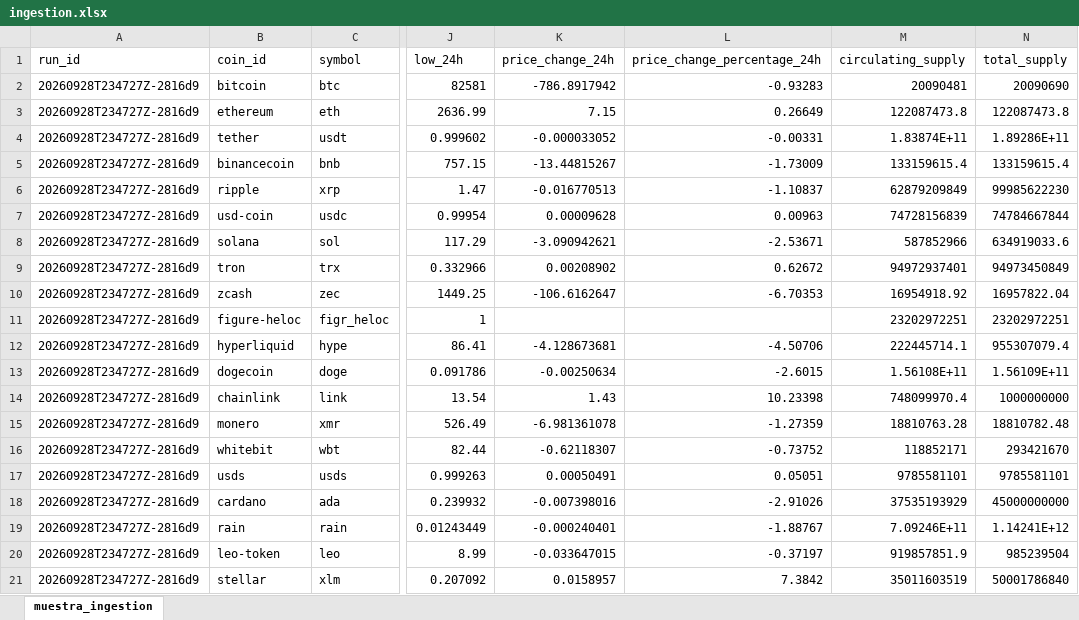
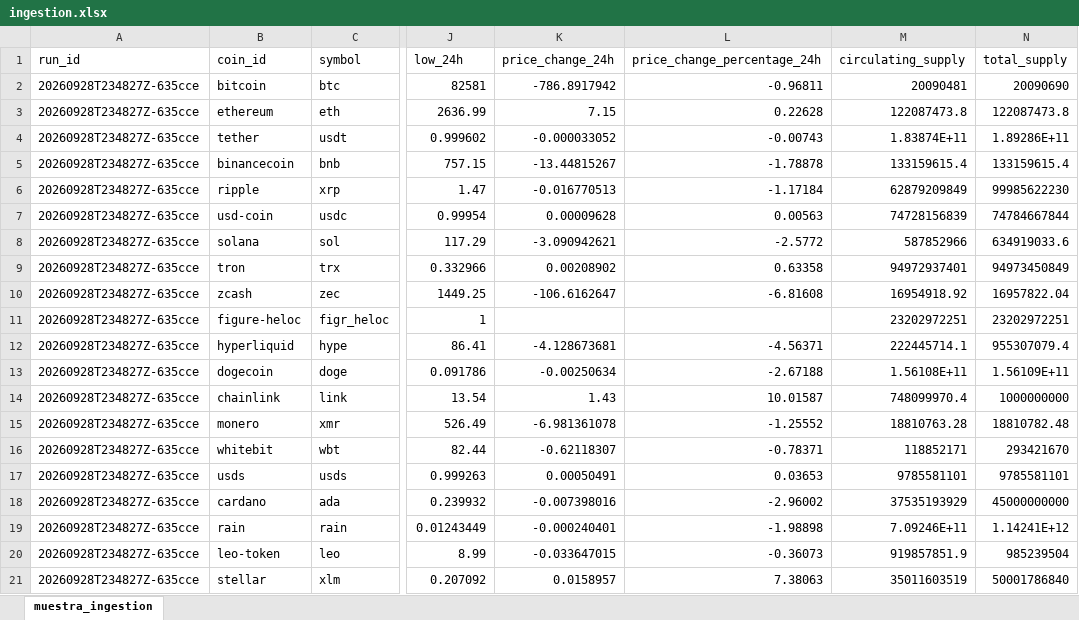
Before and after one commit to JonathanAgamez25/Ingesta_Api, an Excel workbook: src/xlsx/ingestion.xlsx, sheet muestra_ingestion, drawn as a sheet; only a part is shown, gaps mark what is left out; values as stored, in another font and other column widths than the file's, no borders; the diff names each change by its address in the sheet, - before the commit and + after, or states it on an @@ line.

```diff
--- a/src/xlsx/ingestion.xlsx (sheet muestra_ingestion)
+++ b/src/xlsx/ingestion.xlsx (sheet muestra_ingestion)
-A2:A21 (run_id): 20260928T234727Z-2816d9
+A2:A21 (run_id): 20260928T234827Z-635cce
-L2 (price_change_percentage_24h): -0.93283
+L2 (price_change_percentage_24h): -0.96811
-L3 (price_change_percentage_24h): 0.26649
+L3 (price_change_percentage_24h): 0.22628
-L4 (price_change_percentage_24h): -0.00331
+L4 (price_change_percentage_24h): -0.00743
-L5 (price_change_percentage_24h): -1.73009
+L5 (price_change_percentage_24h): -1.78878
-L6 (price_change_percentage_24h): -1.10837
+L6 (price_change_percentage_24h): -1.17184
-L7 (price_change_percentage_24h): 0.00963
+L7 (price_change_percentage_24h): 0.00563
-L8 (price_change_percentage_24h): -2.53671
+L8 (price_change_percentage_24h): -2.5772
-L9 (price_change_percentage_24h): 0.62672
+L9 (price_change_percentage_24h): 0.63358
-L10 (price_change_percentage_24h): -6.70353
+L10 (price_change_percentage_24h): -6.81608
-L12 (price_change_percentage_24h): -4.50706
+L12 (price_change_percentage_24h): -4.56371
-L13 (price_change_percentage_24h): -2.6015
+L13 (price_change_percentage_24h): -2.67188
-L14 (price_change_percentage_24h): 10.23398
+L14 (price_change_percentage_24h): 10.01587
-L15 (price_change_percentage_24h): -1.27359
+L15 (price_change_percentage_24h): -1.25552
-L16 (price_change_percentage_24h): -0.73752
+L16 (price_change_percentage_24h): -0.78371
-L17 (price_change_percentage_24h): 0.05051
+L17 (price_change_percentage_24h): 0.03653
-L18 (price_change_percentage_24h): -2.91026
+L18 (price_change_percentage_24h): -2.96002
-L19 (price_change_percentage_24h): -1.88767
+L19 (price_change_percentage_24h): -1.98898
-L20 (price_change_percentage_24h): -0.37197
+L20 (price_change_percentage_24h): -0.36073
-L21 (price_change_percentage_24h): 7.3842
+L21 (price_change_percentage_24h): 7.38063
```
Also changed, not shown: src/xlsx/cleaned_data.xlsx, src/xlsx/enriched_data.xlsx, 4 other files.
